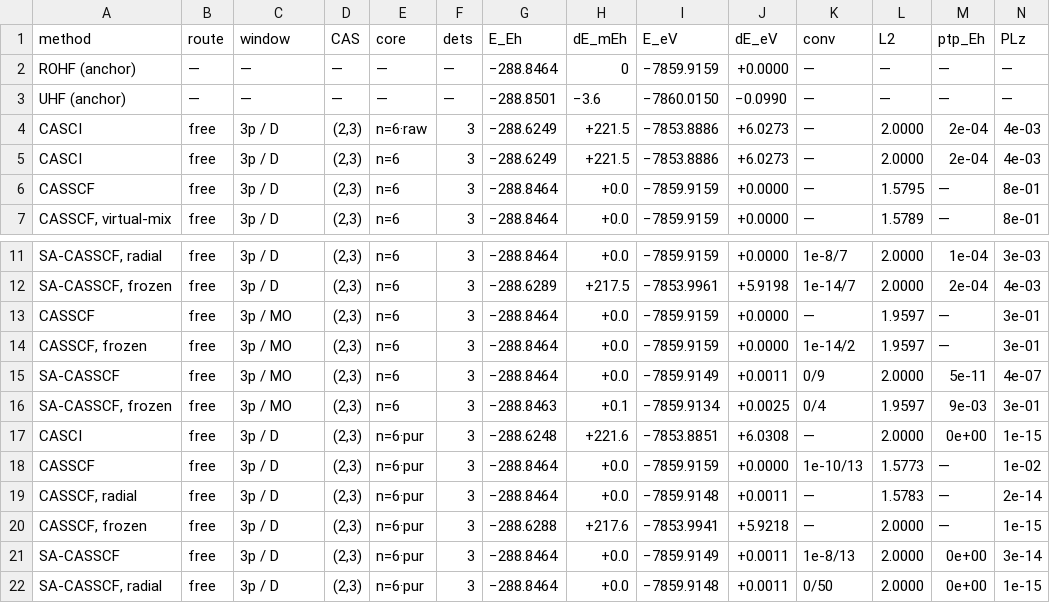
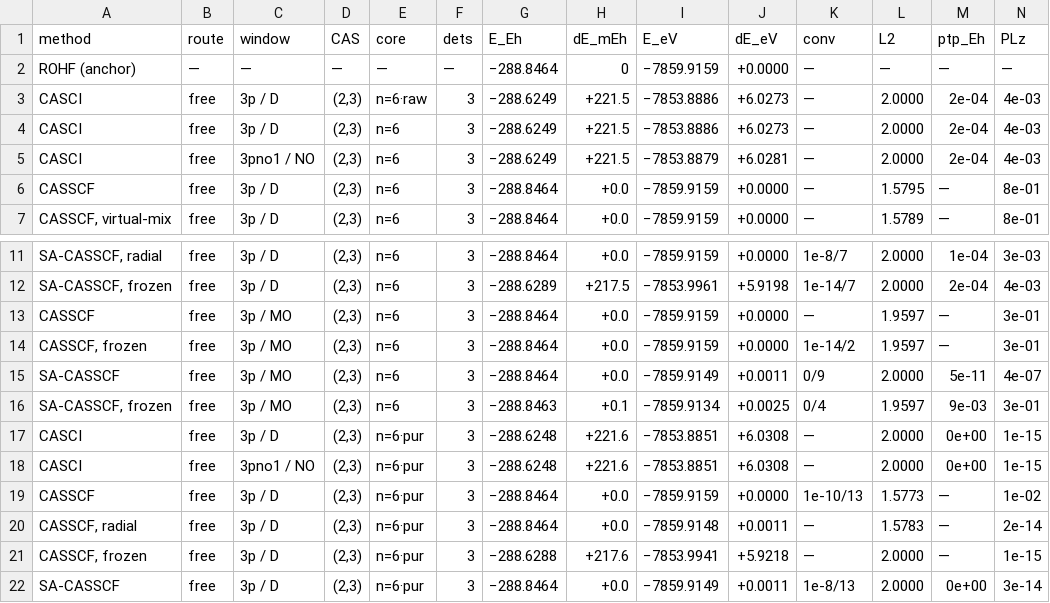
Before and after one commit to KashpurovichYuri/AtomPy, a CSV file: elements/Si/TABLE.csv, drawn as a sheet; only a part is shown, gaps mark what is left out; the shorter side is filled out with more unchanged rows; removed rows and columns are numbered as before the commit, all else as after; rows hold the shown columns only; the diff names each change by its address in the sheet, - before the commit and + after, or states it on an @@ line.

```diff
--- a/elements/Si/TABLE.csv
+++ b/elements/Si/TABLE.csv
-row 3: UHF (anchor) | — | — | — | — | — | −288.8501 | −3.6 | −7860.0150 | −0.0990 | — | — | — | —
+row 5: CASCI | free | 3pno1 / NO | (2,3) | n=6 | 3 | −288.6249 | +221.5 | −7853.8879 | +6.0281 | — | 2.0000 | 2e-04 | 4e-03
+row 18: CASCI | free | 3pno1 / NO | (2,3) | n=6·pur | 3 | −288.6248 | +221.6 | −7853.8851 | +6.0308 | — | 2.0000 | 0e+00 | 1e-15
```
Also changed, not shown: elements/Sc-unc/TABLE.csv, elements/Sc/TABLE.csv, 22 other files.
